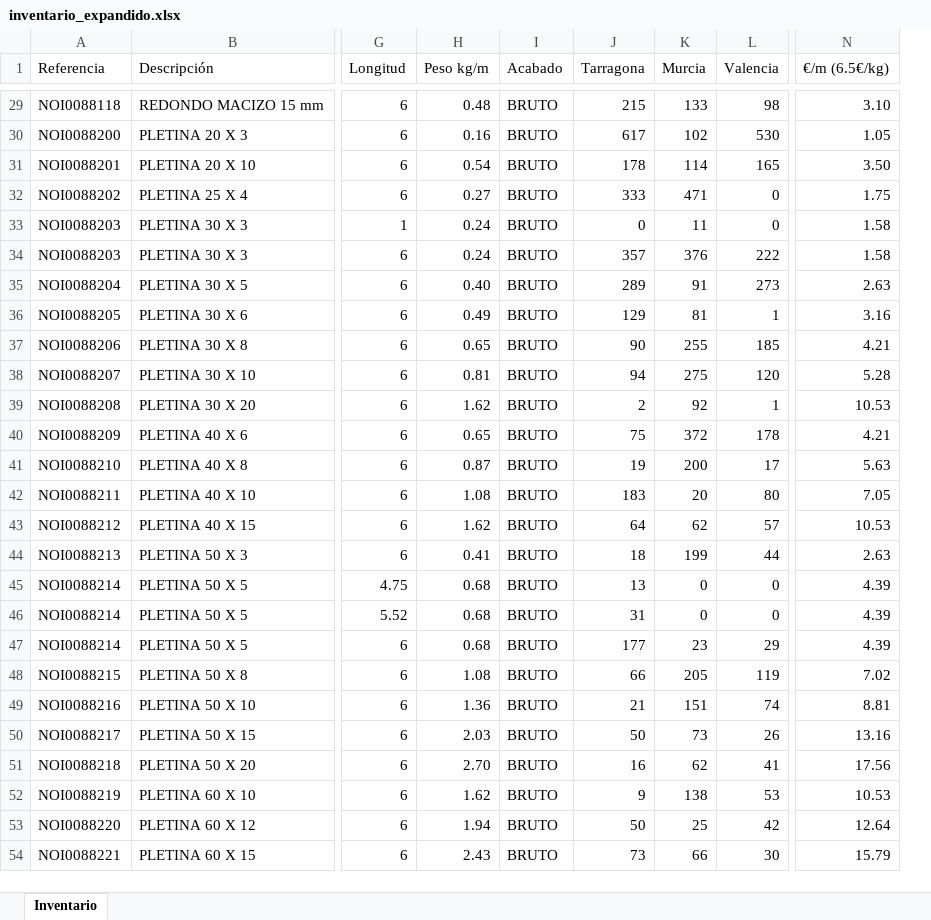
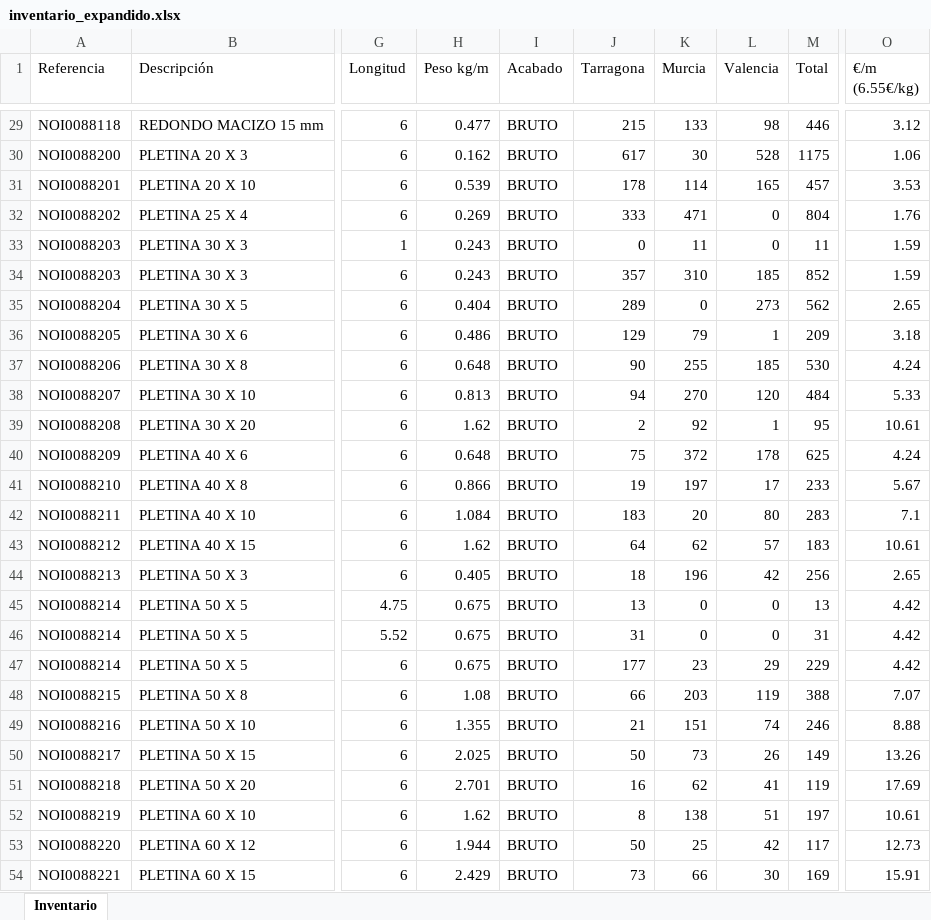
Before and after one commit to afcatalunya/normalizados, an Excel workbook: inventario_expandido.xlsx, sheet Inventario, drawn as a sheet; only a part is shown, gaps mark what is left out; values as stored, in another font and other column widths than the file's, no cell formats; removed rows and columns are numbered as before the commit, all else as after; the diff covers the shown part only; the diff names each change by its address in the sheet, - before the commit and + after, or states it on an @@ line.

```diff
--- a/inventario_expandido.xlsx (sheet Inventario)
+++ b/inventario_expandido.xlsx (sheet Inventario)
+column M (Total), rows 29-54: 446 | 1175 | 457 | 804 | 11 | 852 | 562 | 209 | 530 | 484 | 95 | 625 | 233 | 283 | 183 | 256 | 13 | 31 | 229 | 388 | 246 | 149 | 119 | 197 | 117 | 169
-column N (€/m (6.5€/kg)), rows 29-54: 3.10 | 1.05 | 3.50 | 1.75 | 1.58 | 1.58 | 2.63 | 3.16 | 4.21 | 5.28 | 10.53 | 4.21 | 5.63 | 7.05 | 10.53 | 2.63 | 4.39 | 4.39 | 4.39 | 7.02 | 8.81 | 13.16 | 17.56 | 10.53 | 12.64 | 15.79
+column O (€/m (6.55€/kg)), rows 29-54: 3.12 | 1.06 | 3.53 | 1.76 | 1.59 | 1.59 | 2.65 | 3.18 | 4.24 | 5.33 | 10.61 | 4.24 | 5.67 | 7.1 | 10.61 | 2.65 | 4.42 | 4.42 | 4.42 | 7.07 | 8.88 | 13.26 | 17.69 | 10.61 | 12.73 | 15.91
-H29 (Peso kg/m): 0.48
+H29 (Peso kg/m): 0.477
-H30 (Peso kg/m): 0.16
+H30 (Peso kg/m): 0.162
-K30 (Murcia): 102
+K30 (Murcia): 30
-L30 (Valencia): 530
+L30 (Valencia): 528
-H31 (Peso kg/m): 0.54
+H31 (Peso kg/m): 0.539
-H32 (Peso kg/m): 0.27
+H32 (Peso kg/m): 0.269
-H33:H34 (Peso kg/m): 0.24
+H33:H34 (Peso kg/m): 0.243
-K34 (Murcia): 376
+K34 (Murcia): 310
-L34 (Valencia): 222
+L34 (Valencia): 185
-H35 (Peso kg/m): 0.40
+H35 (Peso kg/m): 0.404
-K35 (Murcia): 91
+K35 (Murcia): 0
-H36 (Peso kg/m): 0.49
+H36 (Peso kg/m): 0.486
-K36 (Murcia): 81
+K36 (Murcia): 79
-H37 (Peso kg/m): 0.65
+H37 (Peso kg/m): 0.648
-H38 (Peso kg/m): 0.81
+H38 (Peso kg/m): 0.813
-K38 (Murcia): 275
+K38 (Murcia): 270
-H40 (Peso kg/m): 0.65
+H40 (Peso kg/m): 0.648
-H41 (Peso kg/m): 0.87
+H41 (Peso kg/m): 0.866
-K41 (Murcia): 200
+K41 (Murcia): 197
-H42 (Peso kg/m): 1.08
+H42 (Peso kg/m): 1.084
-H44 (Peso kg/m): 0.41
+H44 (Peso kg/m): 0.405
-K44 (Murcia): 199
+K44 (Murcia): 196
-L44 (Valencia): 44
+L44 (Valencia): 42
-H45:H47 (Peso kg/m): 0.68
+H45:H47 (Peso kg/m): 0.675
-K48 (Murcia): 205
+K48 (Murcia): 203
-H49 (Peso kg/m): 1.36
+H49 (Peso kg/m): 1.355
-H50 (Peso kg/m): 2.03
+H50 (Peso kg/m): 2.025
-H51 (Peso kg/m): 2.70
+H51 (Peso kg/m): 2.701
-J52 (Tarragona): 9
+J52 (Tarragona): 8
-L52 (Valencia): 53
+L52 (Valencia): 51
-H53 (Peso kg/m): 1.94
+H53 (Peso kg/m): 1.944
-H54 (Peso kg/m): 2.43
+H54 (Peso kg/m): 2.429
```
Also changed, not shown: 3 added rows, 29 removed rows and 713 edited cells elsewhere in this sheet, cell formats, 3 other files.
